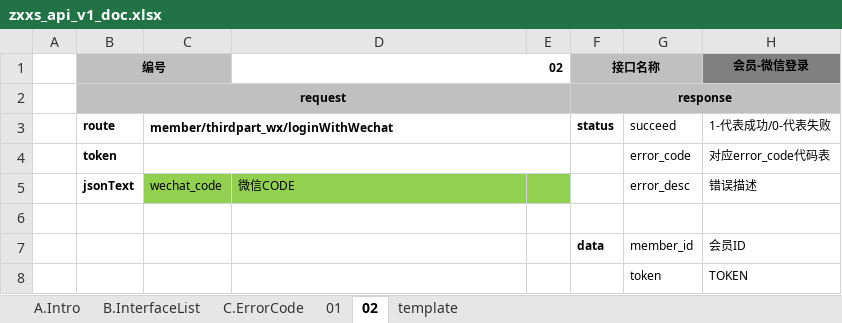
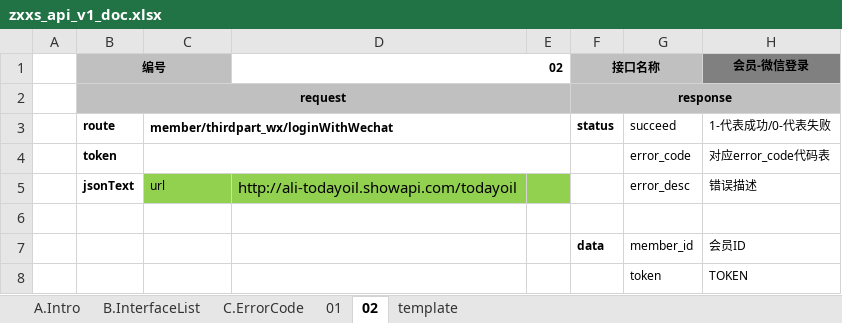
Before and after one commit to songbingyi/gasprice, an Excel workbook: zxxs_api_v1_doc.xlsx, sheet 02, drawn as a sheet; values as stored, in another font and other column widths than the file's, no borders; the diff names each change by its address in the sheet, - before the commit and + after, or states it on an @@ line.

```diff
--- a/zxxs_api_v1_doc.xlsx (sheet 02)
+++ b/zxxs_api_v1_doc.xlsx (sheet 02)
-C5: wechat_code
+C5: url
-D5 (02): 微信CODE
+D5 (02): http://ali-todayoil.showapi.com/todayoil
@@ D5 text size: larger @@
```
Also changed, not shown: sheet 01, 5 other files.
